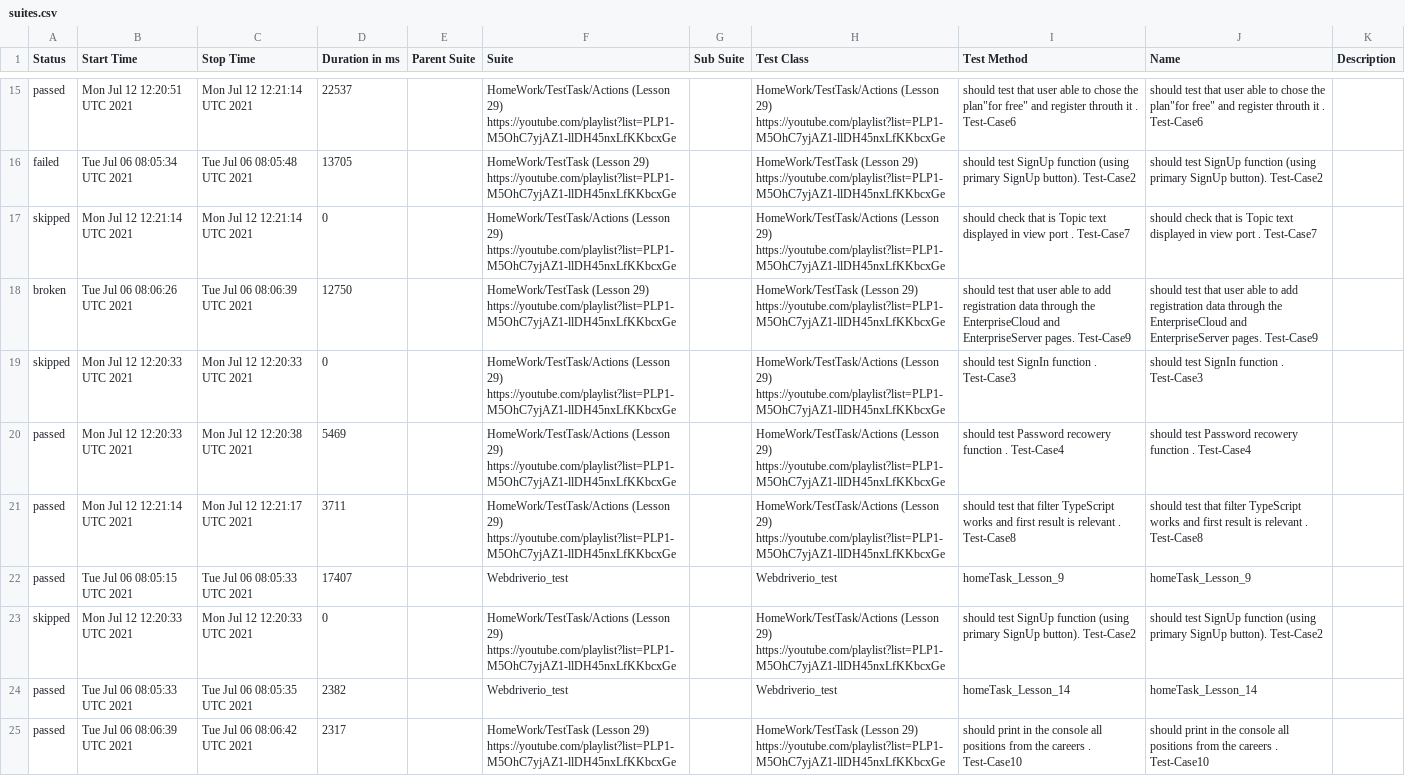
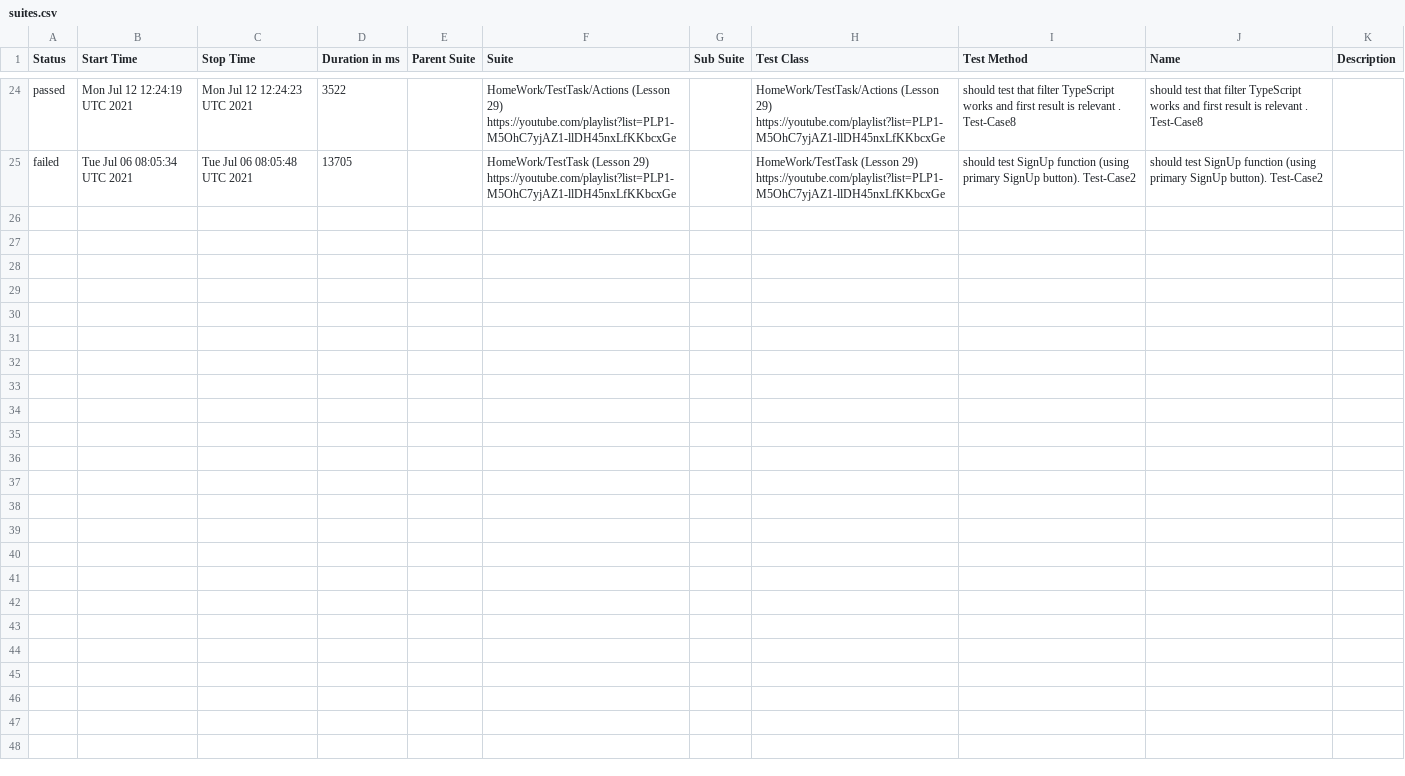
Before and after one commit to AmigoSerhio/Private_Allure_Actions, a CSV file: docs/data/suites.csv, drawn as a sheet; only a part is shown, gaps mark what is left out; the diff covers the shown part only.

```diff
--- a/docs/data/suites.csv
+++ b/docs/data/suites.csv
@@ -15,11 +24,2 @@
-"passed","Mon Jul 12 12:20:51 UTC 2021","Mon Jul 12 12:21:14 UTC 2021","22537","","HomeWork/TestTask/Actions (Lesson 29) https://youtube.com/playlist?list=PLP1-M5OhC7yjAZ1-llDH45nxLfKKbcxGe","","HomeWork/TestTask/Actions (Lesson 29) https://youtube.com/playlist?list=PLP1-M5OhC7yjAZ1-llDH45nxLfKKbcxGe","should test that user able to chose the plan""for free"" and register throuth it . Test-Case6","should test that user able to chose the plan""for free"" and register throuth it . Test-Case6",""
+"passed","Mon Jul 12 12:24:19 UTC 2021","Mon Jul 12 12:24:23 UTC 2021","3522","","HomeWork/TestTask/Actions (Lesson 29) https://youtube.com/playlist?list=PLP1-M5OhC7yjAZ1-llDH45nxLfKKbcxGe","","HomeWork/TestTask/Actions (Lesson 29) https://youtube.com/playlist?list=PLP1-M5OhC7yjAZ1-llDH45nxLfKKbcxGe","should test that filter TypeScript works and first result is relevant . Test-Case8","should test that filter TypeScript works and first result is relevant . Test-Case8",""
 "failed","Tue Jul 06 08:05:34 UTC 2021","Tue Jul 06 08:05:48 UTC 2021","13705","","HomeWork/TestTask (Lesson 29) https://youtube.com/playlist?list=PLP1-M5OhC7yjAZ1-llDH45nxLfKKbcxGe","","HomeWork/TestTask (Lesson 29) https://youtube.com/playlist?list=PLP1-M5OhC7yjAZ1-llDH45nxLfKKbcxGe","should test SignUp function (using primary SignUp button). Test-Case2","should test SignUp function (using primary SignUp button). Test-Case2",""
-"skipped","Mon Jul 12 12:21:14 UTC 2021","Mon Jul 12 12:21:14 UTC 2021","0","","HomeWork/TestTask/Actions (Lesson 29) https://youtube.com/playlist?list=PLP1-M5OhC7yjAZ1-llDH45nxLfKKbcxGe","","HomeWork/TestTask/Actions (Lesson 29) https://youtube.com/playlist?list=PLP1-M5OhC7yjAZ1-llDH45nxLfKKbcxGe","should check that is Topic text displayed in view port . Test-Case7","should check that is Topic text displayed in view port . Test-Case7",""
-"broken","Tue Jul 06 08:06:26 UTC 2021","Tue Jul 06 08:06:39 UTC 2021","12750","","HomeWork/TestTask (Lesson 29) https://youtube.com/playlist?list=PLP1-M5OhC7yjAZ1-llDH45nxLfKKbcxGe","","HomeWork/TestTask (Lesson 29) https://youtube.com/playlist?list=PLP1-M5OhC7yjAZ1-llDH45nxLfKKbcxGe"," should test that user able to add registration data through the EnterpriseCloud and EnterpriseServer pages. Test-Case9"," should test that user able to add registration data through the EnterpriseCloud and EnterpriseServer pages. Test-Case9",""
-"skipped","Mon Jul 12 12:20:33 UTC 2021","Mon Jul 12 12:20:33 UTC 2021","0","","HomeWork/TestTask/Actions (Lesson 29) https://youtube.com/playlist?list=PLP1-M5OhC7yjAZ1-llDH45nxLfKKbcxGe","","HomeWork/TestTask/Actions (Lesson 29) https://youtube.com/playlist?list=PLP1-M5OhC7yjAZ1-llDH45nxLfKKbcxGe","should test SignIn function . Test-Case3","should test SignIn function . Test-Case3",""
-"passed","Mon Jul 12 12:20:33 UTC 2021","Mon Jul 12 12:20:38 UTC 2021","5469","","HomeWork/TestTask/Actions (Lesson 29) https://youtube.com/playlist?list=PLP1-M5OhC7yjAZ1-llDH45nxLfKKbcxGe","","HomeWork/TestTask/Actions (Lesson 29) https://youtube.com/playlist?list=PLP1-M5OhC7yjAZ1-llDH45nxLfKKbcxGe","should test Password recowery function . Test-Case4","should test Password recowery function . Test-Case4",""
-"passed","Mon Jul 12 12:21:14 UTC 2021","Mon Jul 12 12:21:17 UTC 2021","3711","","HomeWork/TestTask/Actions (Lesson 29) https://youtube.com/playlist?list=PLP1-M5OhC7yjAZ1-llDH45nxLfKKbcxGe","","HomeWork/TestTask/Actions (Lesson 29) https://youtube.com/playlist?list=PLP1-M5OhC7yjAZ1-llDH45nxLfKKbcxGe","should test that filter TypeScript works and first result is relevant . Test-Case8","should test that filter TypeScript works and first result is relevant . Test-Case8",""
-"passed","Tue Jul 06 08:05:15 UTC 2021","Tue Jul 06 08:05:33 UTC 2021","17407","","Webdriverio_test","","Webdriverio_test","homeTask_Lesson_9","homeTask_Lesson_9",""
-"skipped","Mon Jul 12 12:20:33 UTC 2021","Mon Jul 12 12:20:33 UTC 2021","0","","HomeWork/TestTask/Actions (Lesson 29) https://youtube.com/playlist?list=PLP1-M5OhC7yjAZ1-llDH45nxLfKKbcxGe","","HomeWork/TestTask/Actions (Lesson 29) https://youtube.com/playlist?list=PLP1-M5OhC7yjAZ1-llDH45nxLfKKbcxGe","should test SignUp function (using primary SignUp button). Test-Case2","should test SignUp function (using primary SignUp button). Test-Case2",""
-"passed","Tue Jul 06 08:05:33 UTC 2021","Tue Jul 06 08:05:35 UTC 2021","2382","","Webdriverio_test","","Webdriverio_test"," homeTask_Lesson_14"," homeTask_Lesson_14",""
-"passed","Tue Jul 06 08:06:39 UTC 2021","Tue Jul 06 08:06:42 UTC 2021","2317","","HomeWork/TestTask (Lesson 29) https://youtube.com/playlist?list=PLP1-M5OhC7yjAZ1-llDH45nxLfKKbcxGe","","HomeWork/TestTask (Lesson 29) https://youtube.com/playlist?list=PLP1-M5OhC7yjAZ1-llDH45nxLfKKbcxGe"," should print in the console all positions from the careers . Test-Case10"," should print in the console all positions from the careers . Test-Case10",""
```
Also changed, not shown: 10 added rows, 5 removed rows, 4 moved rows and 5 edited cells elsewhere in this file, 40 other files.
